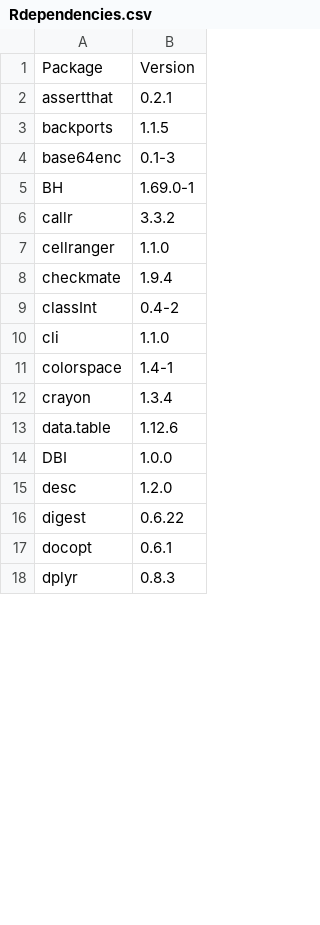
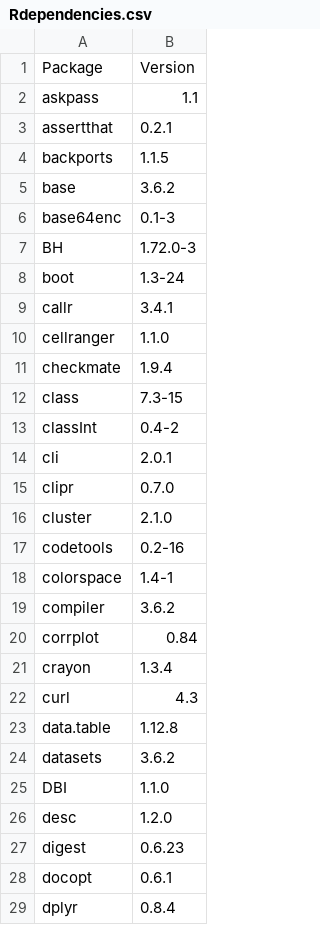
Before and after one commit to jsks/ma-thesis, a CSV file: Rdependencies.csv, drawn as a sheet; only a part is shown; the diff covers the shown part only.

```diff
--- a/Rdependencies.csv
+++ b/Rdependencies.csv
@@ -1,18 +1,29 @@
 "Package","Version"
+"askpass","1.1"
 "assertthat","0.2.1"
 "backports","1.1.5"
+"base","3.6.2"
 "base64enc","0.1-3"
-"BH","1.69.0-1"
-"callr","3.3.2"
+"BH","1.72.0-3"
+"boot","1.3-24"
+"callr","3.4.1"
 "cellranger","1.1.0"
 "checkmate","1.9.4"
+"class","7.3-15"
 "classInt","0.4-2"
-"cli","1.1.0"
+"cli","2.0.1"
+"clipr","0.7.0"
+"cluster","2.1.0"
+"codetools","0.2-16"
 "colorspace","1.4-1"
+"compiler","3.6.2"
+"corrplot","0.84"
 "crayon","1.3.4"
-"data.table","1.12.6"
-"DBI","1.0.0"
+"curl","4.3"
+"data.table","1.12.8"
+"datasets","3.6.2"
+"DBI","1.1.0"
 "desc","1.2.0"
-"digest","0.6.22"
+"digest","0.6.23"
 "docopt","0.6.1"
-"dplyr","0.8.3"
+"dplyr","0.8.4"
```
Also changed, not shown: 37 added rows, 28 removed rows, 4 moved rows and 24 edited cells elsewhere in this file, 7 other files.
